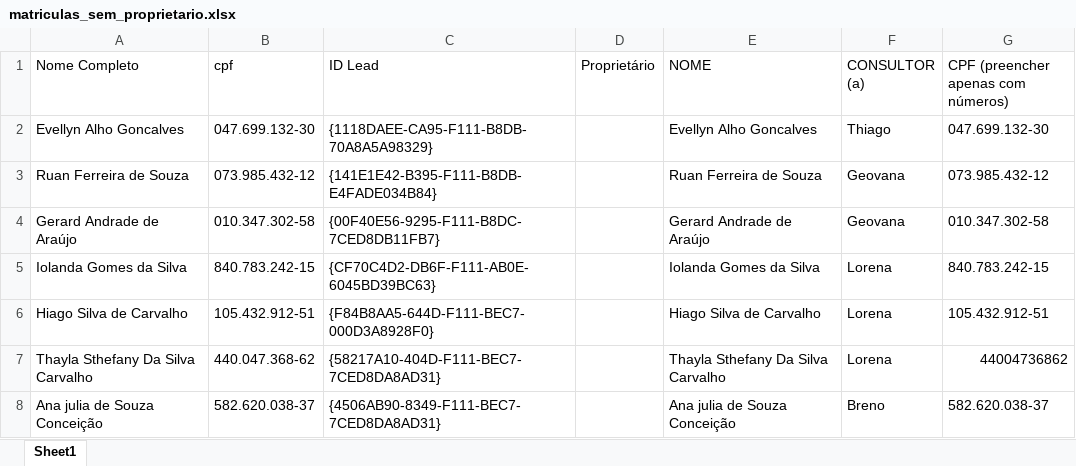
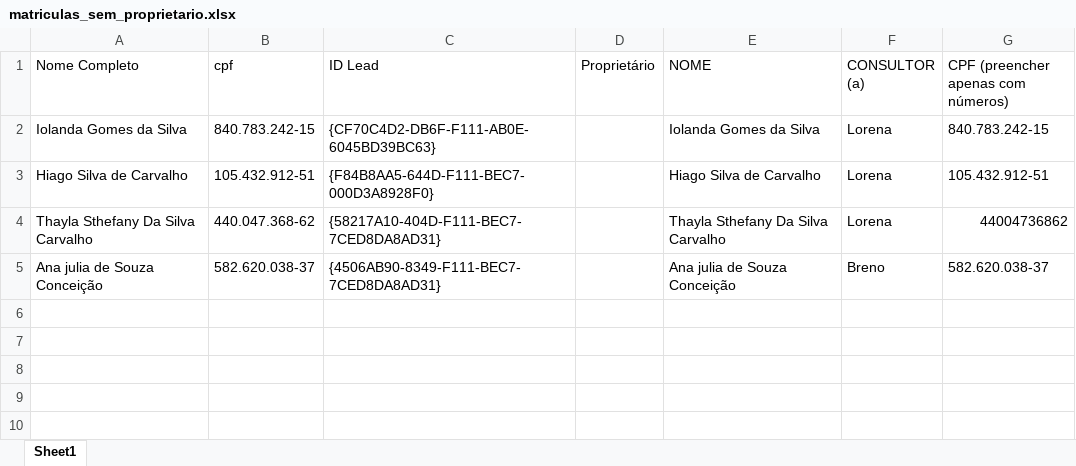
Before and after one commit to hugolosqui-trivento/automacoes-CRM, an Excel workbook: leads_sem_proprietario/matriculas_sem_proprietario.xlsx, sheet Sheet1, drawn as a sheet; values as stored, in another font and other column widths than the file's, no borders; the diff names each change by its address in the sheet, - before the commit and + after, or states it on an @@ line.

```diff
--- a/leads_sem_proprietario/matriculas_sem_proprietario.xlsx (sheet Sheet1)
+++ b/leads_sem_proprietario/matriculas_sem_proprietario.xlsx (sheet Sheet1)
-row 2: Evellyn Alho Goncalves | 047.699.132-30 | {1118DAEE-CA95-F111-B8DB-70A8A5A98329} |  | Evellyn Alho Goncalves | Thiago | 047.699.132-30
-row 3: Ruan Ferreira de Souza | 073.985.432-12 | {141E1E42-B395-F111-B8DB-E4FADE034B84} |  | Ruan Ferreira de Souza | Geovana | 073.985.432-12
-row 4: Gerard Andrade de Araújo | 010.347.302-58 | {00F40E56-9295-F111-B8DC-7CED8DB11FB7} |  | Gerard Andrade de Araújo | Geovana | 010.347.302-58
```
Also changed, not shown: leads_sem_proprietario/divergencias_proprietario_consultor.xlsx, 1 other file.
